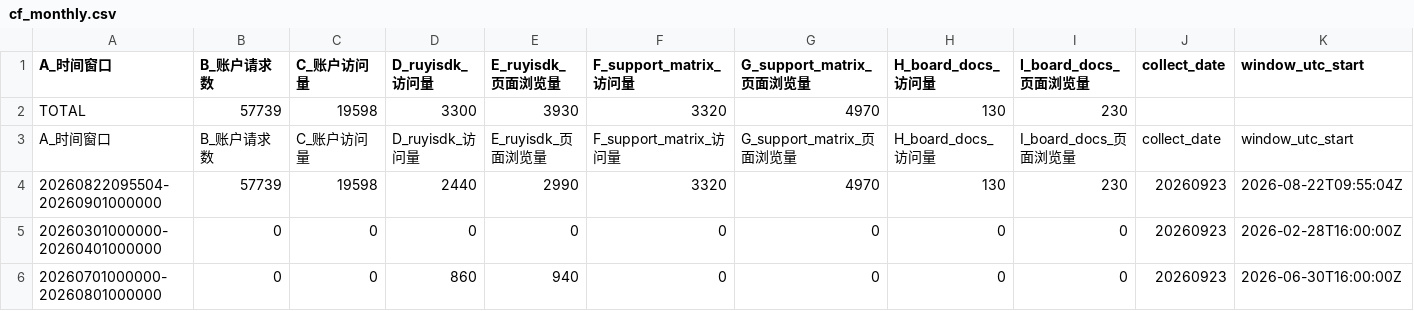
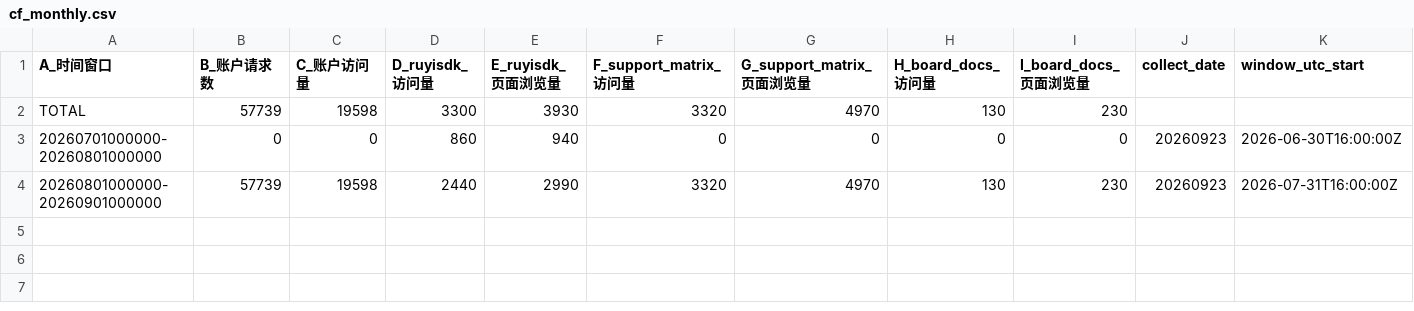
Before and after one commit to xijing21/ruyisdk-stats-result-backup, a CSV file: cf-stats/results-monthly/cf_monthly.csv, drawn as a sheet; only a part is shown; removed rows and columns are numbered as before the commit, all else as after; rows hold the shown columns only; the diff names each change by its address in the sheet, - before the commit and + after, or states it on an @@ line.

```diff
--- a/cf-stats/results-monthly/cf_monthly.csv
+++ b/cf-stats/results-monthly/cf_monthly.csv
-row 3: A_时间窗口 | B_账户请求数 | C_账户访问量 | D_ruyisdk_访问量 | E_ruyisdk_页面浏览量 | F_support_matrix_访问量 | G_support_matrix_页面浏览量 | H_board_docs_访问量 | I_board_docs_页面浏览量 | collect_date | window_utc_start
-row 4: 20260822095504-20260901000000 | 57739 | 19598 | 2440 | 2990 | 3320 | 4970 | 130 | 230 | 20260923 | 2026-08-22T09:55:04Z
-row 5: 20260301000000-20260401000000 | 0 | 0 | 0 | 0 | 0 | 0 | 0 | 0 | 20260923 | 2026-02-28T16:00:00Z
+row 4: 20260801000000-20260901000000 | 57739 | 19598 | 2440 | 2990 | 3320 | 4970 | 130 | 230 | 20260923 | 2026-07-31T16:00:00Z
```
Also changed, not shown: cf-stats/results-weekly/cf_weekly.csv, 10 other files.
